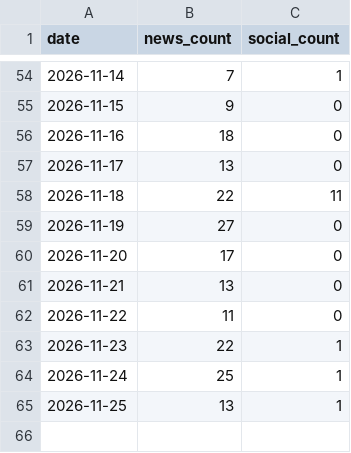
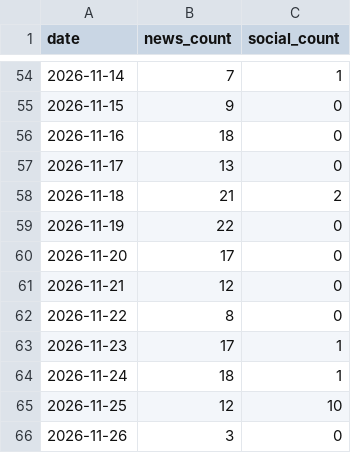
Before and after one commit to adithyadaine/chiEAC-chicago-migrant-resource-pulse, a CSV file: data/gold/daily_media_volume.csv, drawn as a sheet; only a part is shown, gaps mark what is left out.

```diff
--- a/data/gold/daily_media_volume.csv
+++ b/data/gold/daily_media_volume.csv
@@ -57,9 +57,10 @@ date,news_count,social_count
 2026-11-17,13,0
-2026-11-18,22,11
-2026-11-19,27,0
+2026-11-18,21,2
+2026-11-19,22,0
 2026-11-20,17,0
-2026-11-21,13,0
-2026-11-22,11,0
-2026-11-23,22,1
-2026-11-24,25,1
-2026-11-25,13,1
+2026-11-21,12,0
+2026-11-22,8,0
+2026-11-23,17,1
+2026-11-24,18,1
+2026-11-25,12,10
+2026-11-26,3,0
```
Also changed, not shown: data/gold/latest_news.csv, 1 other file.
